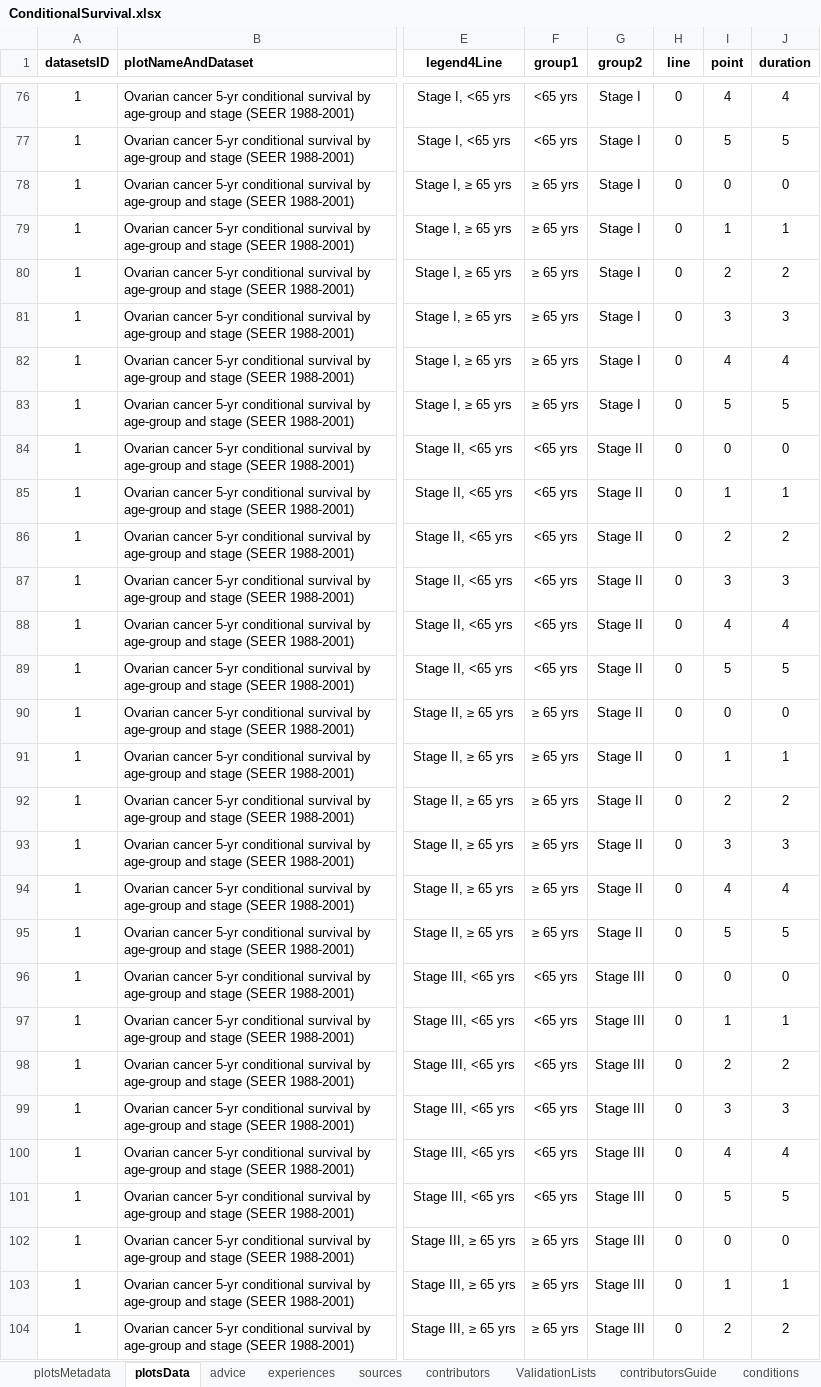
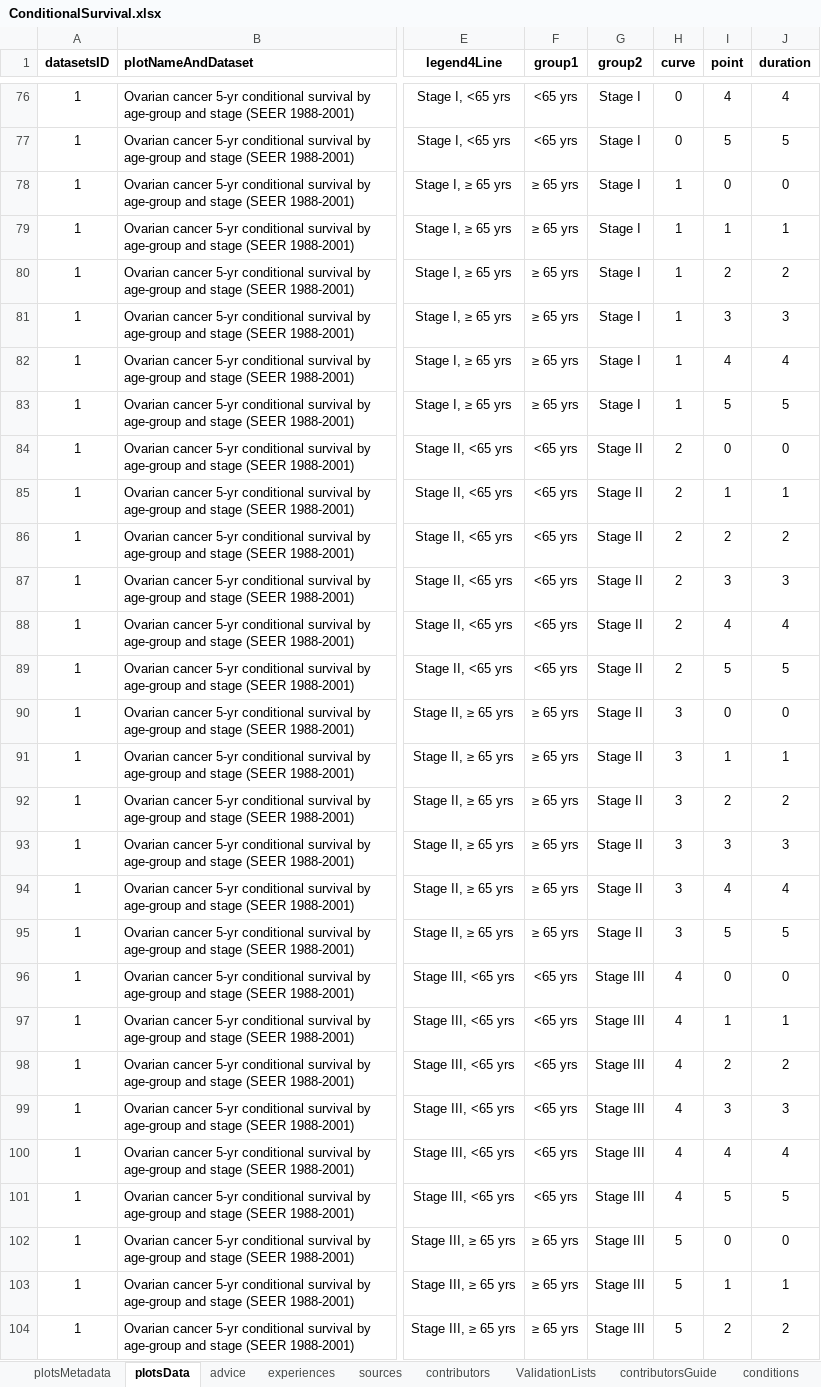
Before and after one commit to NIHRDECncl/R-tools, an Excel workbook: ShinyApps/ConditionalSurvival/data/ConditionalSurvival.xlsx, sheet plotsData, drawn as a sheet; only a part is shown, gaps mark what is left out; values as stored, in another font and other column widths than the file's, no borders; the diff covers the shown part only; the diff names each change by its address in the sheet, - before the commit and + after, or states it on an @@ line.

```diff
--- a/ShinyApps/ConditionalSurvival/data/ConditionalSurvival.xlsx (sheet plotsData)
+++ b/ShinyApps/ConditionalSurvival/data/ConditionalSurvival.xlsx (sheet plotsData)
-H1: line
+H1: curve
-H78:H83 (curve): 0
+H78:H83 (curve): 1
-H84:H89 (curve): 0
+H84:H89 (curve): 2
-H90:H95 (curve): 0
+H90:H95 (curve): 3
-H96:H101 (curve): 0
+H96:H101 (curve): 4
-H102:H104 (curve): 0
+H102:H104 (curve): 5
```
Also changed, not shown: 69 edited cells elsewhere in this sheet, sheet plotsMetadata, formulas that keep their value, 5 other files.
